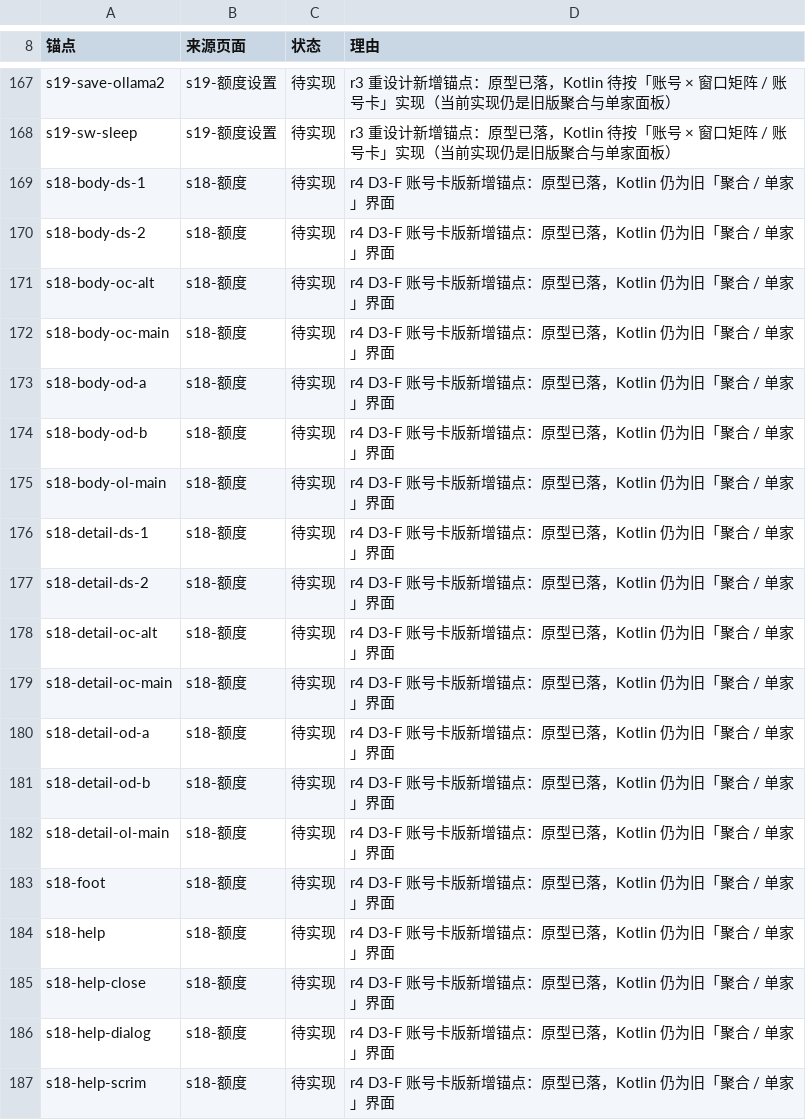
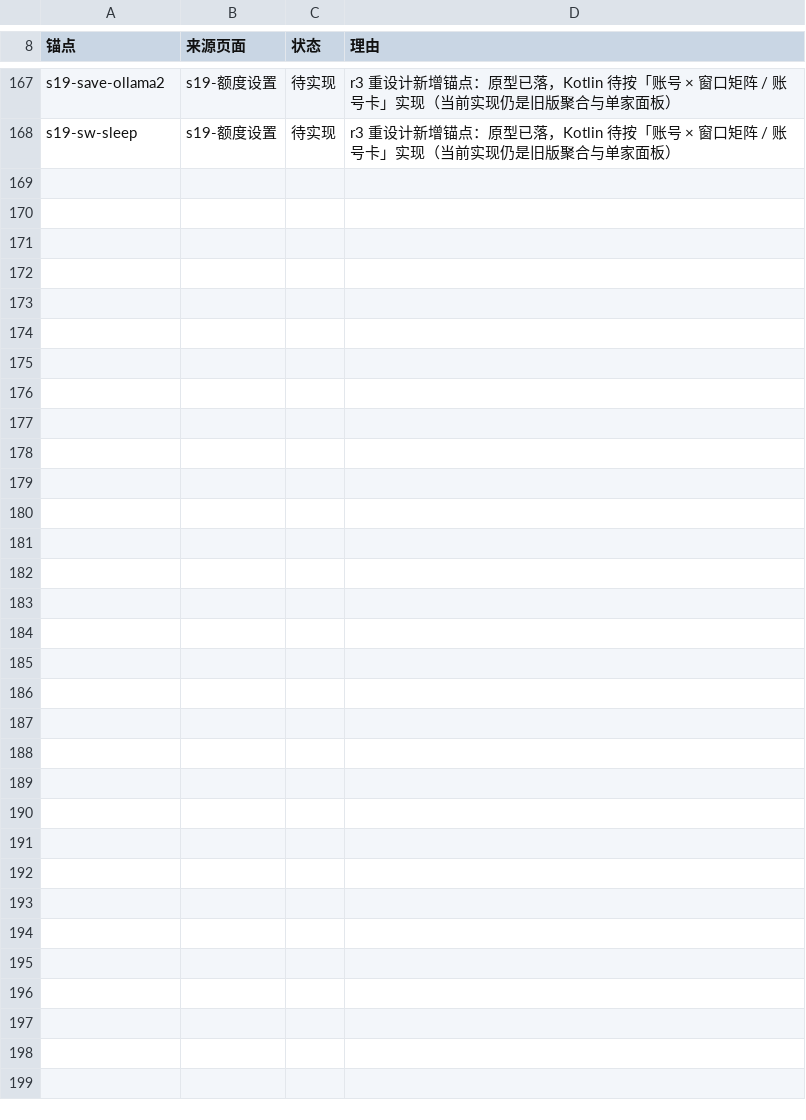
Before and after one commit to baosfeng/android-monitor, a TSV file: scripts/anchor-retired.tsv, drawn as a sheet; only a part is shown, gaps mark what is left out; the diff covers the shown part only; the diff names each change by its address in the sheet, - before the commit and + after, or states it on an @@ line.

```diff
--- a/scripts/anchor-retired.tsv
+++ b/scripts/anchor-retired.tsv
-row 169: s18-body-ds-1 | s18-额度 | 待实现 | r4 D3-F 账号卡版新增锚点：原型已落，Kotlin 仍为旧「聚合 / 单家」界面
-row 170: s18-body-ds-2 | s18-额度 | 待实现 | r4 D3-F 账号卡版新增锚点：原型已落，Kotlin 仍为旧「聚合 / 单家」界面
-row 171: s18-body-oc-alt | s18-额度 | 待实现 | r4 D3-F 账号卡版新增锚点：原型已落，Kotlin 仍为旧「聚合 / 单家」界面
-row 172: s18-body-oc-main | s18-额度 | 待实现 | r4 D3-F 账号卡版新增锚点：原型已落，Kotlin 仍为旧「聚合 / 单家」界面
-row 173: s18-body-od-a | s18-额度 | 待实现 | r4 D3-F 账号卡版新增锚点：原型已落，Kotlin 仍为旧「聚合 / 单家」界面
-row 174: s18-body-od-b | s18-额度 | 待实现 | r4 D3-F 账号卡版新增锚点：原型已落，Kotlin 仍为旧「聚合 / 单家」界面
-row 175: s18-body-ol-main | s18-额度 | 待实现 | r4 D3-F 账号卡版新增锚点：原型已落，Kotlin 仍为旧「聚合 / 单家」界面
-row 176: s18-detail-ds-1 | s18-额度 | 待实现 | r4 D3-F 账号卡版新增锚点：原型已落，Kotlin 仍为旧「聚合 / 单家」界面
-row 177: s18-detail-ds-2 | s18-额度 | 待实现 | r4 D3-F 账号卡版新增锚点：原型已落，Kotlin 仍为旧「聚合 / 单家」界面
-row 178: s18-detail-oc-alt | s18-额度 | 待实现 | r4 D3-F 账号卡版新增锚点：原型已落，Kotlin 仍为旧「聚合 / 单家」界面
-row 179: s18-detail-oc-main | s18-额度 | 待实现 | r4 D3-F 账号卡版新增锚点：原型已落，Kotlin 仍为旧「聚合 / 单家」界面
-row 180: s18-detail-od-a | s18-额度 | 待实现 | r4 D3-F 账号卡版新增锚点：原型已落，Kotlin 仍为旧「聚合 / 单家」界面
-row 181: s18-detail-od-b | s18-额度 | 待实现 | r4 D3-F 账号卡版新增锚点：原型已落，Kotlin 仍为旧「聚合 / 单家」界面
-row 182: s18-detail-ol-main | s18-额度 | 待实现 | r4 D3-F 账号卡版新增锚点：原型已落，Kotlin 仍为旧「聚合 / 单家」界面
-row 183: s18-foot | s18-额度 | 待实现 | r4 D3-F 账号卡版新增锚点：原型已落，Kotlin 仍为旧「聚合 / 单家」界面
-row 184: s18-help | s18-额度 | 待实现 | r4 D3-F 账号卡版新增锚点：原型已落，Kotlin 仍为旧「聚合 / 单家」界面
-row 185: s18-help-close | s18-额度 | 待实现 | r4 D3-F 账号卡版新增锚点：原型已落，Kotlin 仍为旧「聚合 / 单家」界面
-row 186: s18-help-dialog | s18-额度 | 待实现 | r4 D3-F 账号卡版新增锚点：原型已落，Kotlin 仍为旧「聚合 / 单家」界面
-row 187: s18-help-scrim | s18-额度 | 待实现 | r4 D3-F 账号卡版新增锚点：原型已落，Kotlin 仍为旧「聚合 / 单家」界面
```
Also changed, not shown: 15 removed rows elsewhere in this file, scripts/anchor-ledger.tsv, 56 other files.
